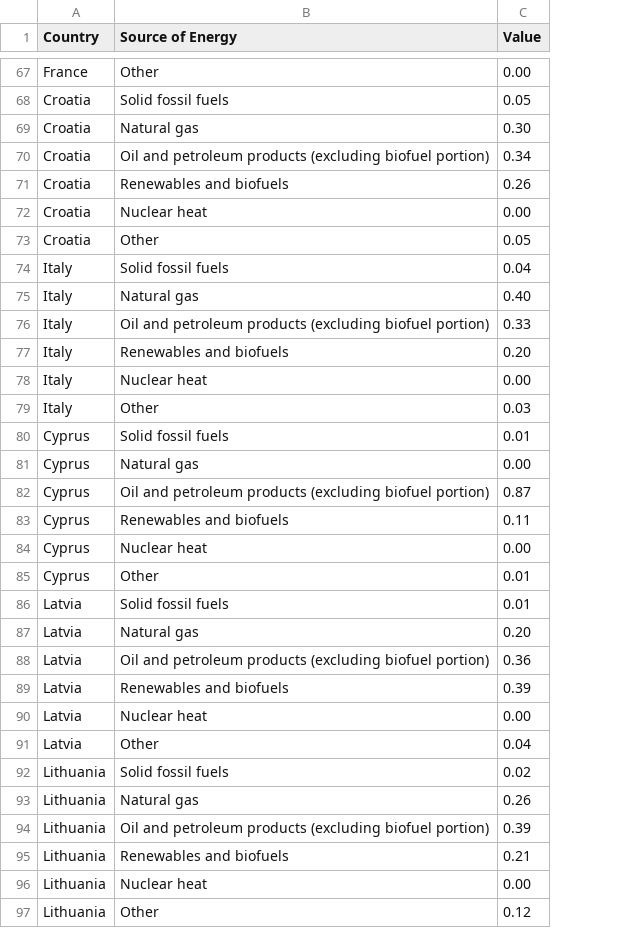
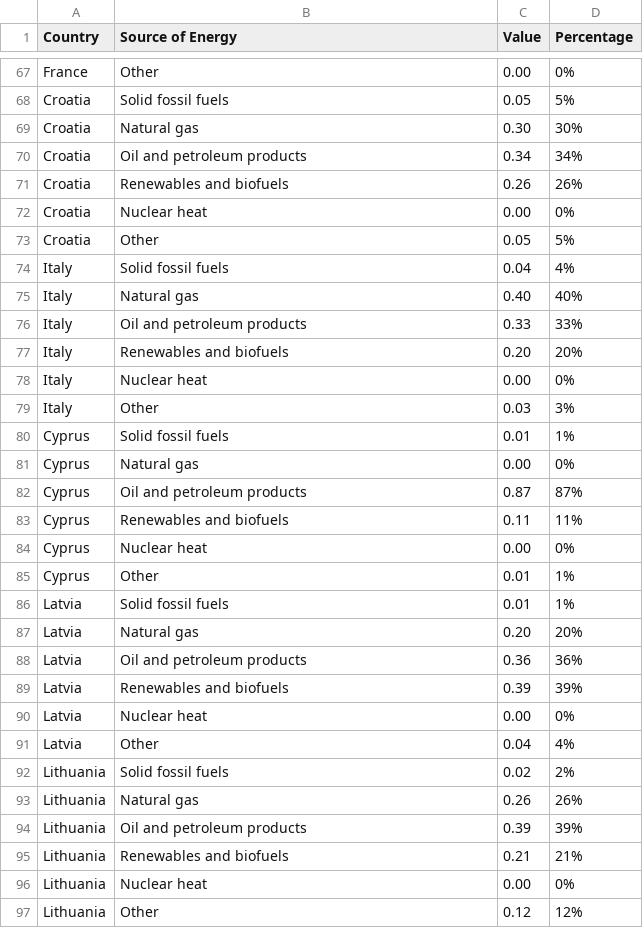
Before and after one commit to AlexMatulay/AlexMatulay.github.io, a CSV file: Energy_Sources.csv, drawn as a sheet; only a part is shown, gaps mark what is left out; the diff covers the shown part only; the diff names each change by its address in the sheet, - before the commit and + after, or states it on an @@ line.

```diff
--- a/Energy_Sources.csv
+++ b/Energy_Sources.csv
+column D (Percentage), rows 67-97: 0% | 5% | 30% | 34% | 26% | 0% | 5% | 4% | 40% | 33% | 20% | 0% | 3% | 1% | 0% | 87% | 11% | 0% | 1% | 1% | 20% | 36% | 39% | 0% | 4% | 2% | 26% | 39% | 21% | 0% | 12%
-B70 (Source of Energy): Oil and petroleum products (excluding biofuel portion)
+B70 (Source of Energy): Oil and petroleum products
-B76 (Source of Energy): Oil and petroleum products (excluding biofuel portion)
+B76 (Source of Energy): Oil and petroleum products
-B82 (Source of Energy): Oil and petroleum products (excluding biofuel portion)
+B82 (Source of Energy): Oil and petroleum products
-B88 (Source of Energy): Oil and petroleum products (excluding biofuel portion)
+B88 (Source of Energy): Oil and petroleum products
-B94 (Source of Energy): Oil and petroleum products (excluding biofuel portion)
+B94 (Source of Energy): Oil and petroleum products
```
Also changed, not shown: 24 edited cells elsewhere in this file.
